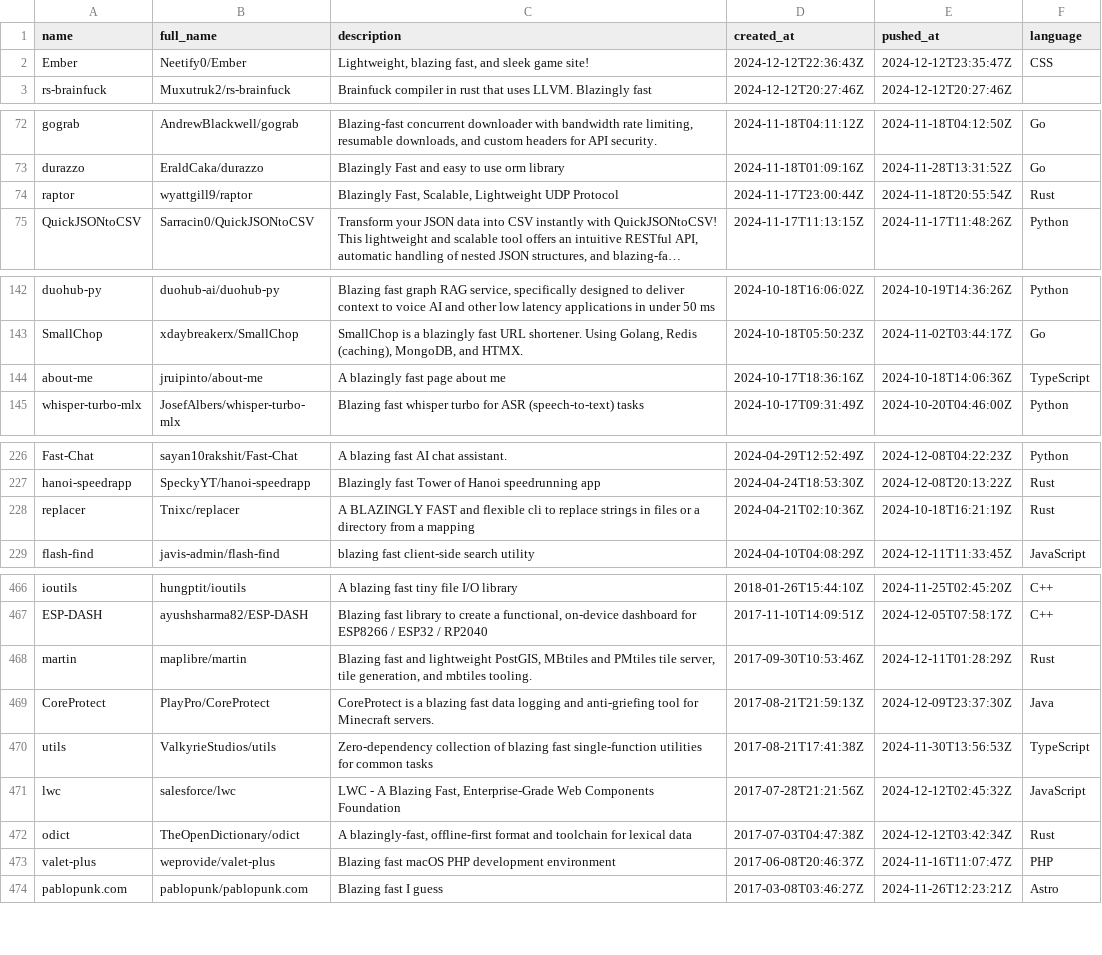
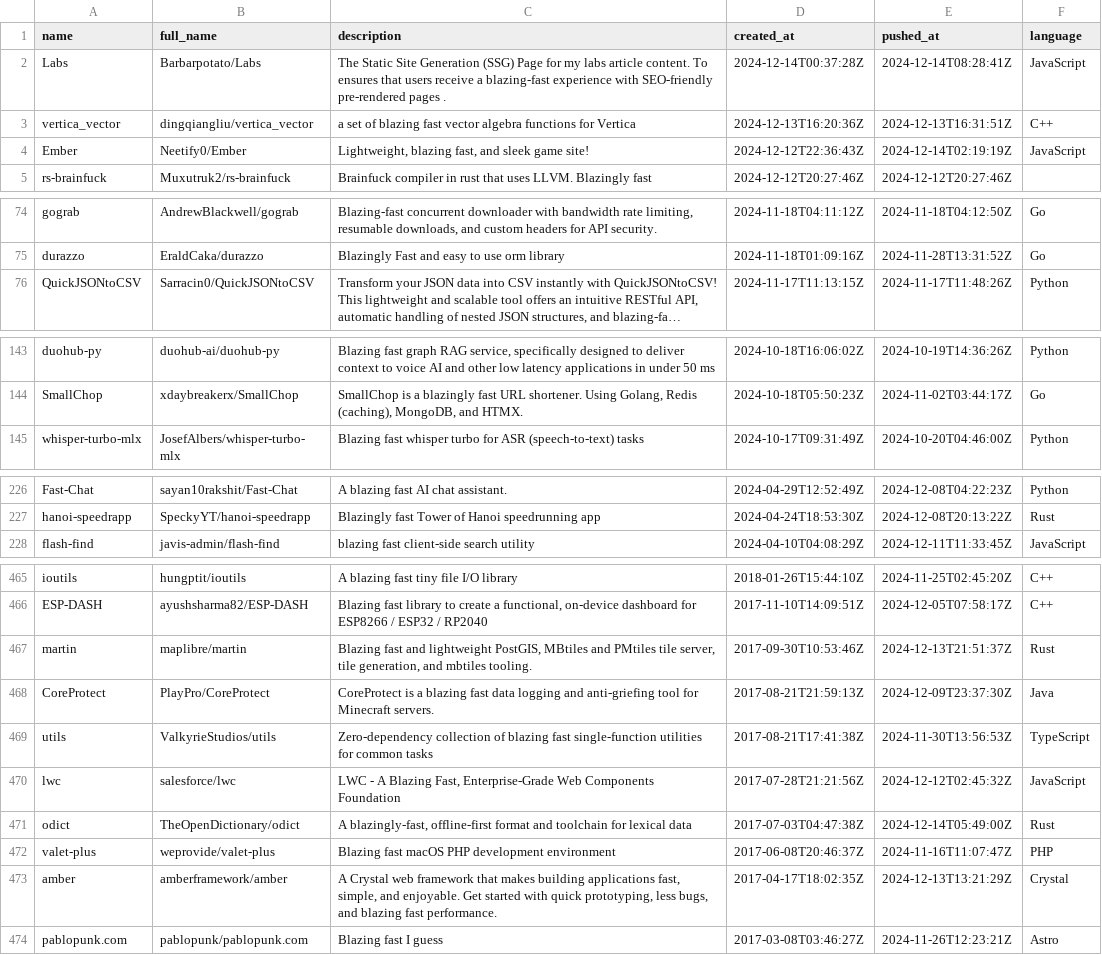
Before and after one commit to ninpnin/days-since-blazingly-fast, a CSV file: data/aggregated_results.csv, drawn as a sheet; only a part is shown, gaps mark what is left out; long unchanged cells end in …; removed rows and columns are numbered as before the commit, all else as after; the diff covers the shown part only; the diff names each change by its address in the sheet, - before the commit and + after, or states it on an @@ line.

```diff
--- a/data/aggregated_results.csv
+++ b/data/aggregated_results.csv
+row 2: Labs | Barbarpotato/Labs | The Static Site Generation (SSG) Page for my labs article content. To ensures that users receive a blazing-fast experience with SEO-friendly pre-rendered pages . | 2024-12-14T00:37:28Z | 2024-12-14T08:28:41Z | JavaScript
+row 3: vertica_vector | dingqiangliu/vertica_vector | a set of blazing fast vector algebra functions for Vertica | 2024-12-13T16:20:36Z | 2024-12-13T16:31:51Z | C++
-E4 (pushed_at): 2024-12-12T23:35:47Z
+E4 (pushed_at): 2024-12-14T02:19:19Z
-F4 (language): CSS
+F4 (language): JavaScript
-row 74: raptor | wyattgill9/raptor | Blazingly Fast, Scalable, Lightweight UDP Protocol | 2024-11-17T23:00:44Z | 2024-11-18T20:55:54Z | Rust
-row 144: about-me | jruipinto/about-me | A blazingly fast page about me | 2024-10-17T18:36:16Z | 2024-10-18T14:06:36Z | TypeScript
-row 228: replacer | Tnixc/replacer | A BLAZINGLY FAST and flexible cli to replace strings in files or a directory from a mapping | 2024-04-21T02:10:36Z | 2024-10-18T16:21:19Z | Rust
-E467 (pushed_at): 2024-12-11T01:28:29Z
+E467 (pushed_at): 2024-12-13T21:51:37Z
-E471 (pushed_at): 2024-12-12T03:42:34Z
+E471 (pushed_at): 2024-12-14T05:49:00Z
+row 473: amber | amberframework/amber | A Crystal web framework that makes building applications fast, simple, and enjoyable. Get started with quick prototyping, less bugs, and blazing fast performance. | 2017-04-17T18:02:35Z | 2024-12-13T13:21:29Z | Crystal
```
Also changed, not shown: 56 edited cells elsewhere in this file, data/frameworks_sorted.csv, data/sample.csv, 6 other files.
